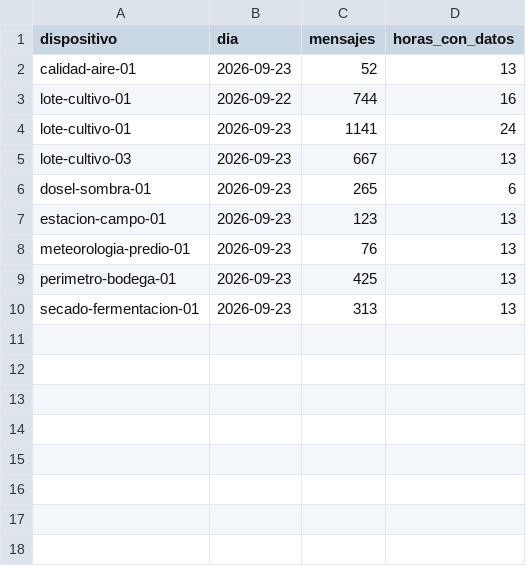
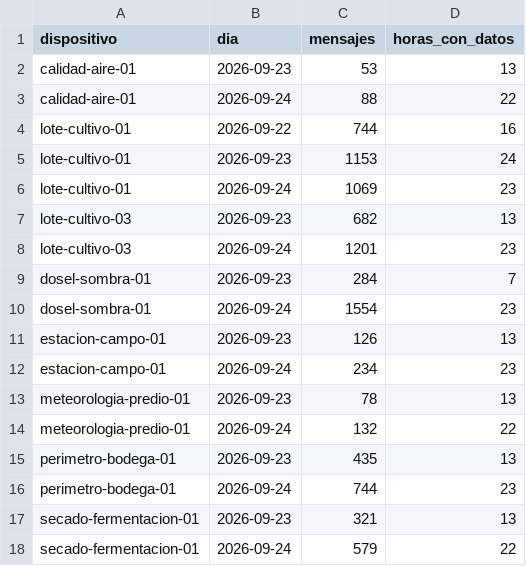
Before and after one commit to Rafaariasxd/parcial1-iot-central-cacao, a CSV file: datos/resumen_por_dia.csv, drawn as a sheet.

```diff
--- a/datos/resumen_por_dia.csv
+++ b/datos/resumen_por_dia.csv
@@ -1,10 +1,18 @@
 dispositivo,dia,mensajes,horas_con_datos
-calidad-aire-01,2026-09-23,52,13
+calidad-aire-01,2026-09-23,53,13
+calidad-aire-01,2026-09-24,88,22
 lote-cultivo-01,2026-09-22,744,16
-lote-cultivo-01,2026-09-23,1141,24
-lote-cultivo-03,2026-09-23,667,13
-dosel-sombra-01,2026-09-23,265,6
-estacion-campo-01,2026-09-23,123,13
-meteorologia-predio-01,2026-09-23,76,13
-perimetro-bodega-01,2026-09-23,425,13
-secado-fermentacion-01,2026-09-23,313,13
+lote-cultivo-01,2026-09-23,1153,24
+lote-cultivo-01,2026-09-24,1069,23
+lote-cultivo-03,2026-09-23,682,13
+lote-cultivo-03,2026-09-24,1201,23
+dosel-sombra-01,2026-09-23,284,7
+dosel-sombra-01,2026-09-24,1554,23
+estacion-campo-01,2026-09-23,126,13
+estacion-campo-01,2026-09-24,234,23
+meteorologia-predio-01,2026-09-23,78,13
+meteorologia-predio-01,2026-09-24,132,22
+perimetro-bodega-01,2026-09-23,435,13
+perimetro-bodega-01,2026-09-24,744,23
+secado-fermentacion-01,2026-09-23,321,13
+secado-fermentacion-01,2026-09-24,579,22
```
Also changed, not shown: datos/aire.csv, 18 other files.
